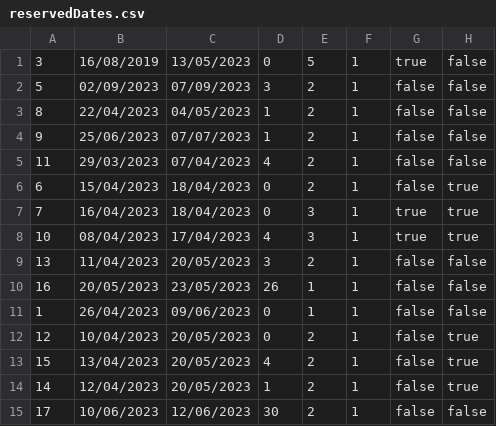
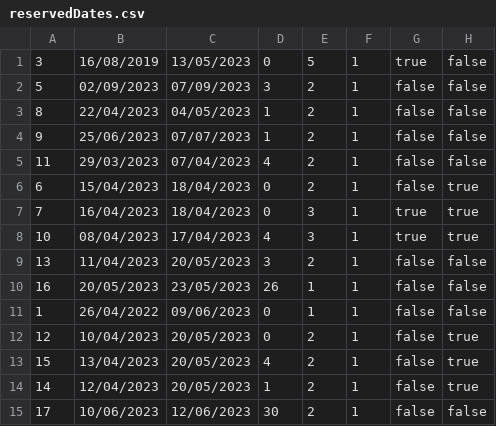
Before and after one commit to banja001/Alt-F4, a CSV file: booking/booking/Resources/Data/reservedDates.csv, drawn as a sheet.

Commit message:
feat: making reservation for specified date interval

```diff
--- a/booking/booking/Resources/Data/reservedDates.csv
+++ b/booking/booking/Resources/Data/reservedDates.csv
@@ -10,3 +10,3 @@
 16|20/05/2023|23/05/2023|26|1|1|false|false
-1|26/04/2023|09/06/2023|0|1|1|false|false
+1|26/04/2022|09/06/2023|0|1|1|false|false
 12|10/04/2023|20/05/2023|0|2|1|false|true
```
Also changed, not shown: 5 other files.
